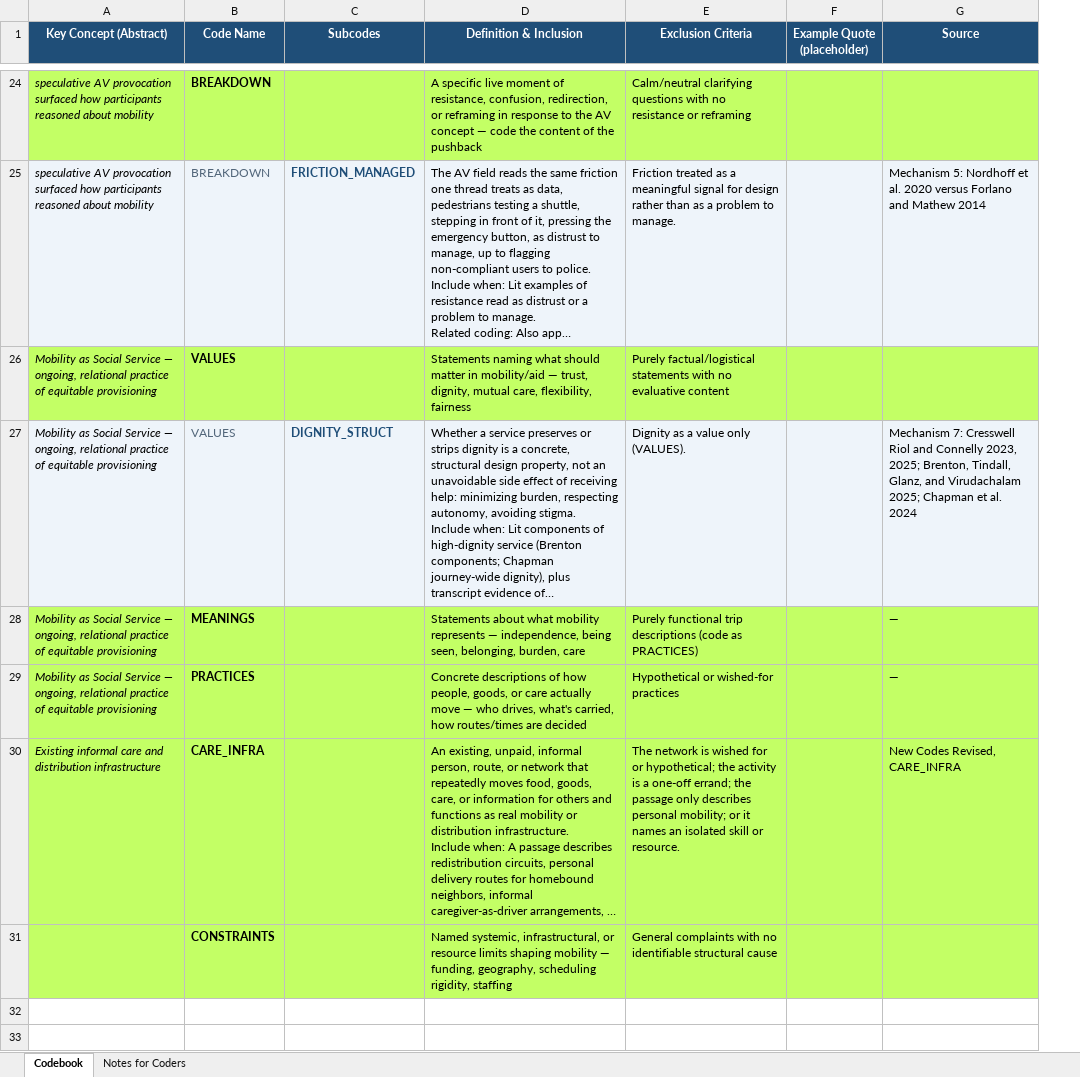
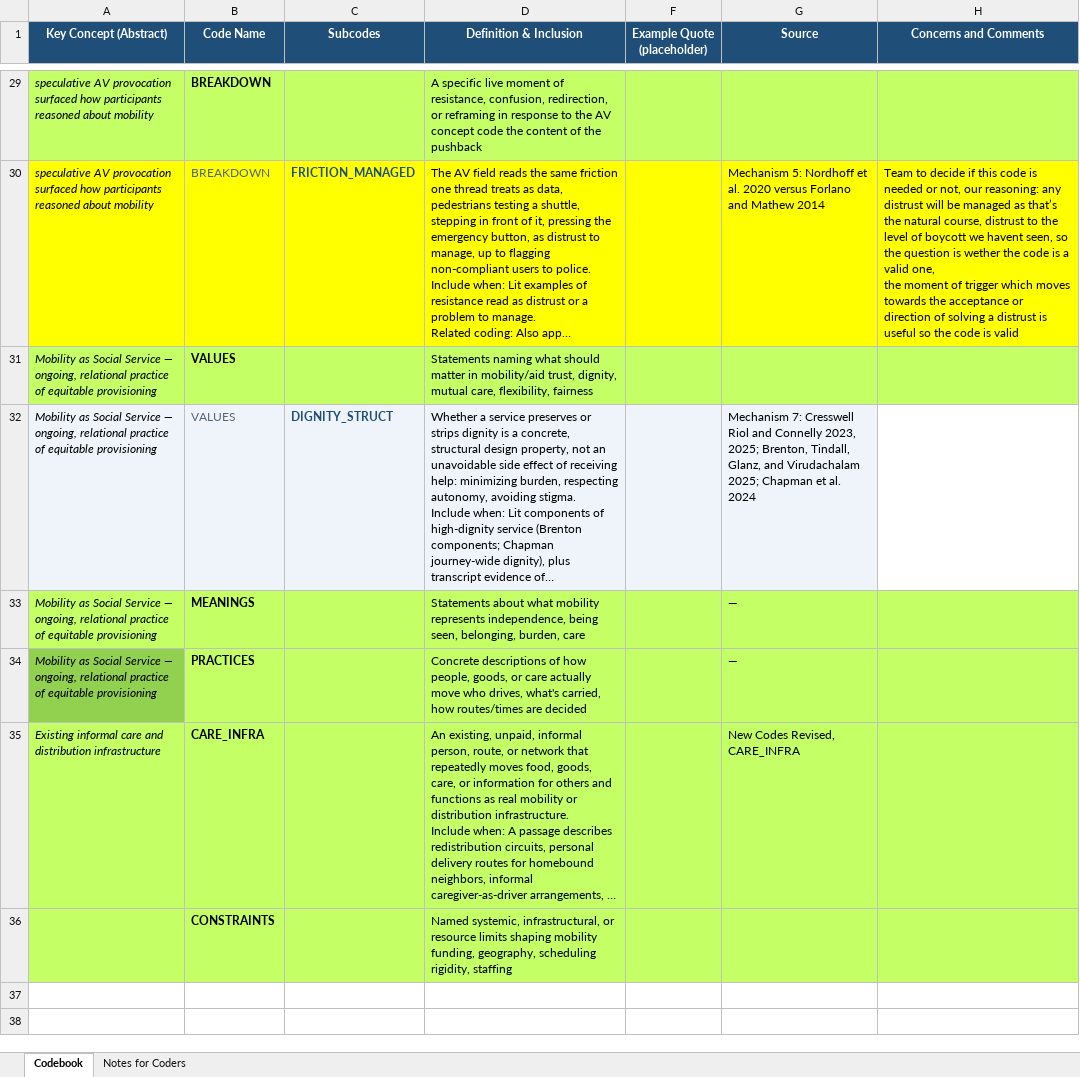
Before and after one commit to Aditya-Naik13/UDMA-, an Excel workbook: Codebook/Output/MaSS_Codebook_with_subcodes.xlsx, sheet Codebook, drawn as a sheet; only a part is shown, gaps mark what is left out; long unchanged cells end in …; values as stored, in another font and other column widths than the file's, no borders; removed rows and columns are numbered as before the commit, all else as after; ↵ is a line break in a cell; the diff covers the shown part only; the diff names each change by its address in the sheet, - before the commit and + after, or states it on an @@ line.

Commit message:
Update codebook with manually coded excerpts

```diff
--- a/Codebook/Output/MaSS_Codebook_with_subcodes.xlsx (sheet Codebook)
+++ b/Codebook/Output/MaSS_Codebook_with_subcodes.xlsx (sheet Codebook)
@@ column E (Exclusion Criteria) hidden, rows 24-31: Calm/neutral clarifying questions with no resistance or reframing | Friction treated as a meaningful signal for design rather than as a problem to manage. | Purely factual/logistical statements with no evaluative content | Dignity as a value only (VALUES). | Purely functional trip descriptions (code as PRACTICES) | Hypothetical or wished-for practices | The network is wished for or hypothetical; the activity is a one-off errand; the passage only describes personal mobility; or it names an isolated skill or resource. | General complaints with no identifiable structural cause @@
+column H (Concerns and Comments), row 30: Team to decide if this code is needed or not, our reasoning: any distrust will be managed as that’s the natural course, distrust to the level of boycott we havent seen, so the question is wether the code is a valid one, ↵ the moment of trigger which moves towards the acceptance or direction of solving a distrust is useful so the code is valid
-D29 (Definition & Inclusion): …AV concept — code the…
+D29 (Definition & Inclusion): …AV concept code the…
-A30:D30 fill: #EEF4FA
+A30:D30 fill: #FFFF00
-F30:G30 fill: #EEF4FA
+F30:G30 fill: #FFFF00
-D31 (Definition & Inclusion): …in mobility/aid — trust, dignity,…
+D31 (Definition & Inclusion): …in mobility/aid trust, dignity,…
-D33 (Definition & Inclusion): …mobility represents — independence, being…
+D33 (Definition & Inclusion): …mobility represents independence, being…
-A34 fill: #C3FF65
+A34 fill: #92D050
-D34 (Definition & Inclusion): …actually move — who drives,…
+D34 (Definition & Inclusion): …actually move who drives,…
-D36 (Definition & Inclusion): …shaping mobility — funding, geography,…
+D36 (Definition & Inclusion): …shaping mobility funding, geography,…
```
Also changed, not shown: 5 added rows, 22 edited cells and cell formats elsewhere in this sheet, hidden cells.
